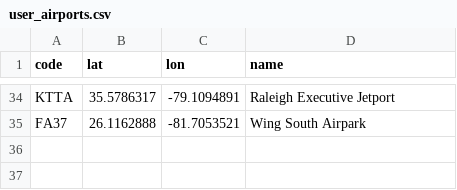
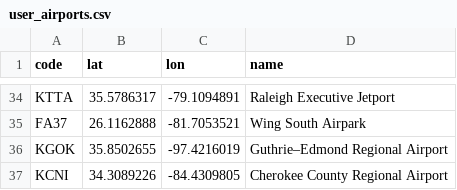
Before and after one commit to Skordio/ITS-scripts, a CSV file: programs/lib_tz_ez/user_airports.csv, drawn as a sheet; only a part is shown, gaps mark what is left out.

Commit message:
add airports

```diff
--- a/programs/lib_tz_ez/user_airports.csv
+++ b/programs/lib_tz_ez/user_airports.csv
@@ -35 +35,3 @@ KTTA,35.5786317,-79.1094891,Raleigh Executive Jetport
 FA37,26.1162888,-81.7053521,Wing South Airpark
+KGOK,35.8502655,-97.4216019,Guthrie–Edmond Regional Airport
+KCNI,34.3089226,-84.4309805,Cherokee County Regional Airport
```
